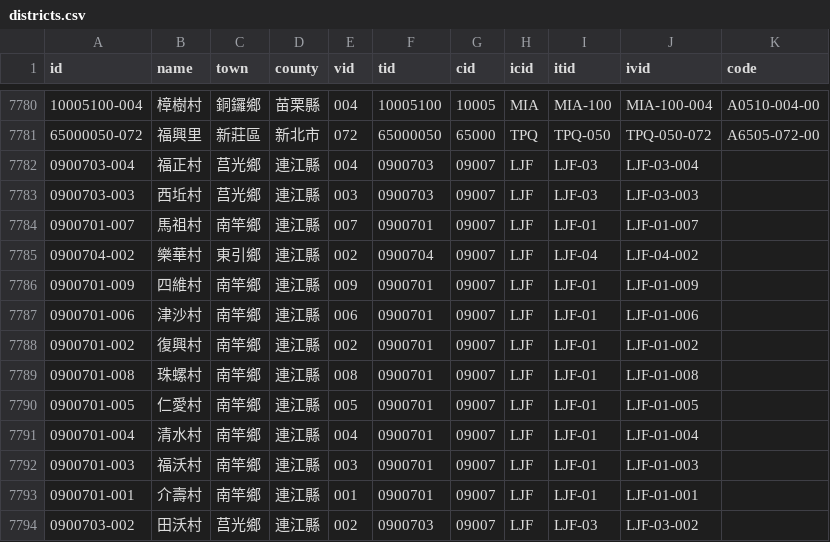
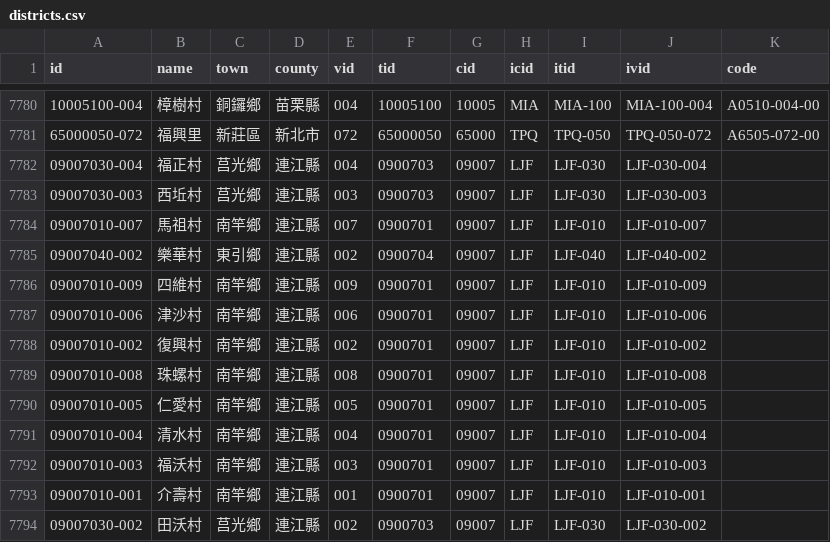
Before and after one commit to g0v/twgeojson, a CSV file: districts.csv, drawn as a sheet; only a part is shown, gaps mark what is left out; the diff covers the shown part only.

Commit message:
update LJF and JME townid to be consistent

```diff
--- a/districts.csv
+++ b/districts.csv
@@ -7781,14 +7781,14 @@ id,name,town,county,vid,tid,cid,icid,itid,ivid,code
 65000050-072,福興里,新莊區,新北市,072,65000050,65000,TPQ,TPQ-050,TPQ-050-072,A6505-072-00
-0900703-004,福正村,莒光鄉,連江縣,004,0900703,09007,LJF,LJF-03,LJF-03-004,
-0900703-003,西坵村,莒光鄉,連江縣,003,0900703,09007,LJF,LJF-03,LJF-03-003,
-0900701-007,馬祖村,南竿鄉,連江縣,007,0900701,09007,LJF,LJF-01,LJF-01-007,
-0900704-002,樂華村,東引鄉,連江縣,002,0900704,09007,LJF,LJF-04,LJF-04-002,
-0900701-009,四維村,南竿鄉,連江縣,009,0900701,09007,LJF,LJF-01,LJF-01-009,
-0900701-006,津沙村,南竿鄉,連江縣,006,0900701,09007,LJF,LJF-01,LJF-01-006,
-0900701-002,復興村,南竿鄉,連江縣,002,0900701,09007,LJF,LJF-01,LJF-01-002,
-0900701-008,珠螺村,南竿鄉,連江縣,008,0900701,09007,LJF,LJF-01,LJF-01-008,
-0900701-005,仁愛村,南竿鄉,連江縣,005,0900701,09007,LJF,LJF-01,LJF-01-005,
-0900701-004,清水村,南竿鄉,連江縣,004,0900701,09007,LJF,LJF-01,LJF-01-004,
-0900701-003,福沃村,南竿鄉,連江縣,003,0900701,09007,LJF,LJF-01,LJF-01-003,
-0900701-001,介壽村,南竿鄉,連江縣,001,0900701,09007,LJF,LJF-01,LJF-01-001,
-0900703-002,田沃村,莒光鄉,連江縣,002,0900703,09007,LJF,LJF-03,LJF-03-002,
+09007030-004,福正村,莒光鄉,連江縣,004,0900703,09007,LJF,LJF-030,LJF-030-004,
+09007030-003,西坵村,莒光鄉,連江縣,003,0900703,09007,LJF,LJF-030,LJF-030-003,
+09007010-007,馬祖村,南竿鄉,連江縣,007,0900701,09007,LJF,LJF-010,LJF-010-007,
+09007040-002,樂華村,東引鄉,連江縣,002,0900704,09007,LJF,LJF-040,LJF-040-002,
+09007010-009,四維村,南竿鄉,連江縣,009,0900701,09007,LJF,LJF-010,LJF-010-009,
+09007010-006,津沙村,南竿鄉,連江縣,006,0900701,09007,LJF,LJF-010,LJF-010-006,
+09007010-002,復興村,南竿鄉,連江縣,002,0900701,09007,LJF,LJF-010,LJF-010-002,
+09007010-008,珠螺村,南竿鄉,連江縣,008,0900701,09007,LJF,LJF-010,LJF-010-008,
+09007010-005,仁愛村,南竿鄉,連江縣,005,0900701,09007,LJF,LJF-010,LJF-010-005,
+09007010-004,清水村,南竿鄉,連江縣,004,0900701,09007,LJF,LJF-010,LJF-010-004,
+09007010-003,福沃村,南竿鄉,連江縣,003,0900701,09007,LJF,LJF-010,LJF-010-003,
+09007010-001,介壽村,南竿鄉,連江縣,001,0900701,09007,LJF,LJF-010,LJF-010-001,
+09007030-002,田沃村,莒光鄉,連江縣,002,0900703,09007,LJF,LJF-030,LJF-030-002,
```
Also changed, not shown: 120 edited cells elsewhere in this file.
